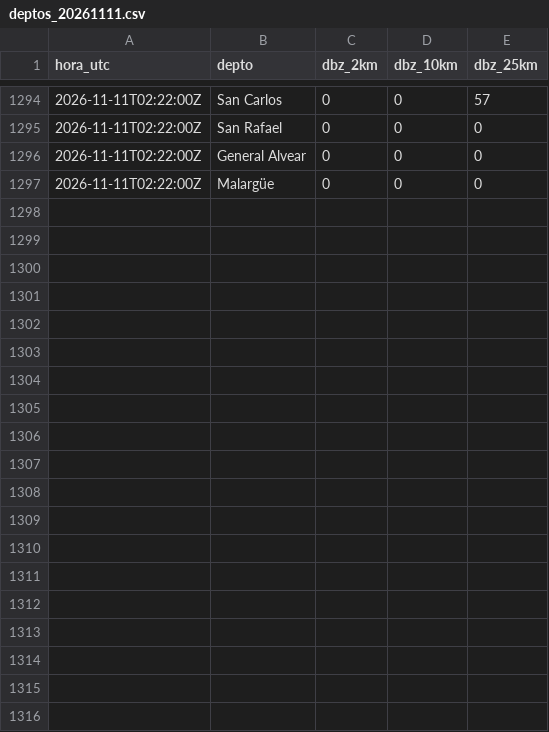
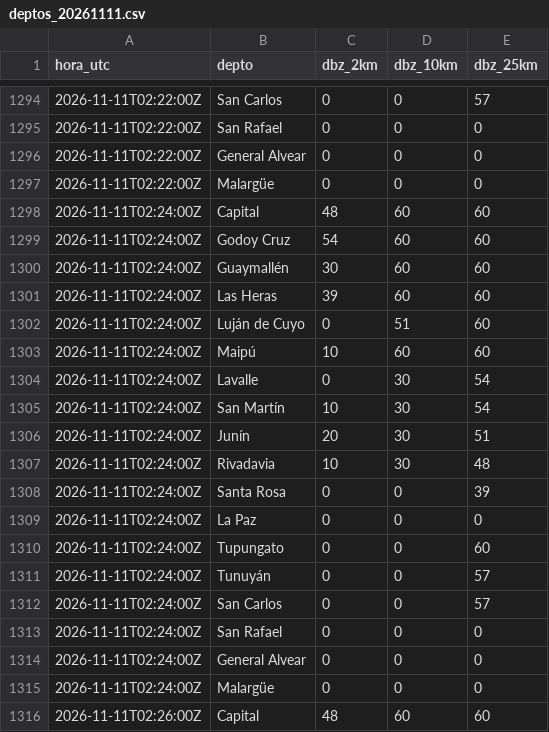
Before and after one commit to yayoar/tiempo-campero-datos, a CSV file: datos/radar/2026/11/deptos_20261111.csv, drawn as a sheet; only a part is shown, gaps mark what is left out; the diff covers the shown part only.

```diff
--- a/datos/radar/2026/11/deptos_20261111.csv
+++ b/datos/radar/2026/11/deptos_20261111.csv
@@ -1297 +1297,20 @@ hora_utc,depto,dbz_2km,dbz_10km,dbz_25km
 2026-11-11T02:22:00Z,Malargüe,0,0,0
+2026-11-11T02:24:00Z,Capital,48,60,60
+2026-11-11T02:24:00Z,Godoy Cruz,54,60,60
+2026-11-11T02:24:00Z,Guaymallén,30,60,60
+2026-11-11T02:24:00Z,Las Heras,39,60,60
+2026-11-11T02:24:00Z,Luján de Cuyo,0,51,60
+2026-11-11T02:24:00Z,Maipú,10,60,60
+2026-11-11T02:24:00Z,Lavalle,0,30,54
+2026-11-11T02:24:00Z,San Martín,10,30,54
+2026-11-11T02:24:00Z,Junín,20,30,51
+2026-11-11T02:24:00Z,Rivadavia,10,30,48
+2026-11-11T02:24:00Z,Santa Rosa,0,0,39
+2026-11-11T02:24:00Z,La Paz,0,0,0
+2026-11-11T02:24:00Z,Tupungato,0,0,60
+2026-11-11T02:24:00Z,Tunuyán,0,0,57
+2026-11-11T02:24:00Z,San Carlos,0,0,57
+2026-11-11T02:24:00Z,San Rafael,0,0,0
+2026-11-11T02:24:00Z,General Alvear,0,0,0
+2026-11-11T02:24:00Z,Malargüe,0,0,0
+2026-11-11T02:26:00Z,Capital,48,60,60
```
Also changed, not shown: 17 added rows elsewhere in this file, 3 other files.
